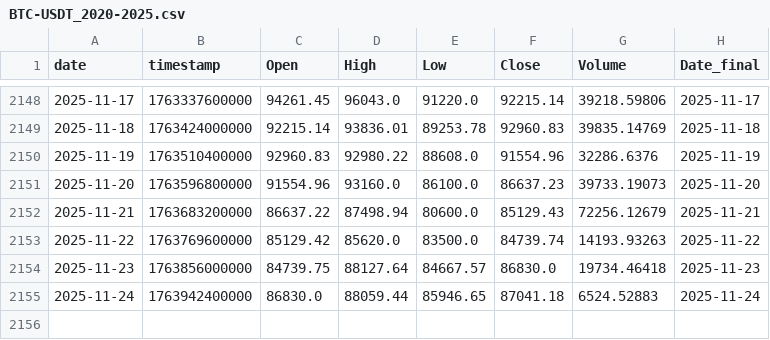
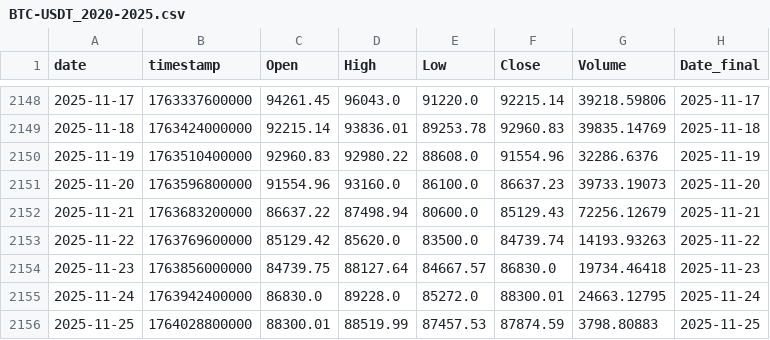
Before and after one commit to Hibra999/TT, a CSV file: data/tokens/BTC-USDT_2020-2025.csv, drawn as a sheet; only a part is shown, gaps mark what is left out.

```diff
--- a/data/tokens/BTC-USDT_2020-2025.csv
+++ b/data/tokens/BTC-USDT_2020-2025.csv
@@ -2154,2 +2154,3 @@ date,timestamp,Open,High,Low,Close,Volume,Date_final
 2025-11-23,1763856000000,84739.75,88127.64,84667.57,86830.0,19734.46418,2025-11-23
-2025-11-24,1763942400000,86830.0,88059.44,85946.65,87041.18,6524.52883,2025-11-24
+2025-11-24,1763942400000,86830.0,89228.0,85272.0,88300.01,24663.12795,2025-11-24
+2025-11-25,1764028800000,88300.01,88519.99,87457.53,87874.59,3798.80883,2025-11-25
```
Also changed, not shown: data/tokens/AAPL_2020-2025.csv, data/tokens/ETH-USDT_2020-2025.csv, 6 other files.
